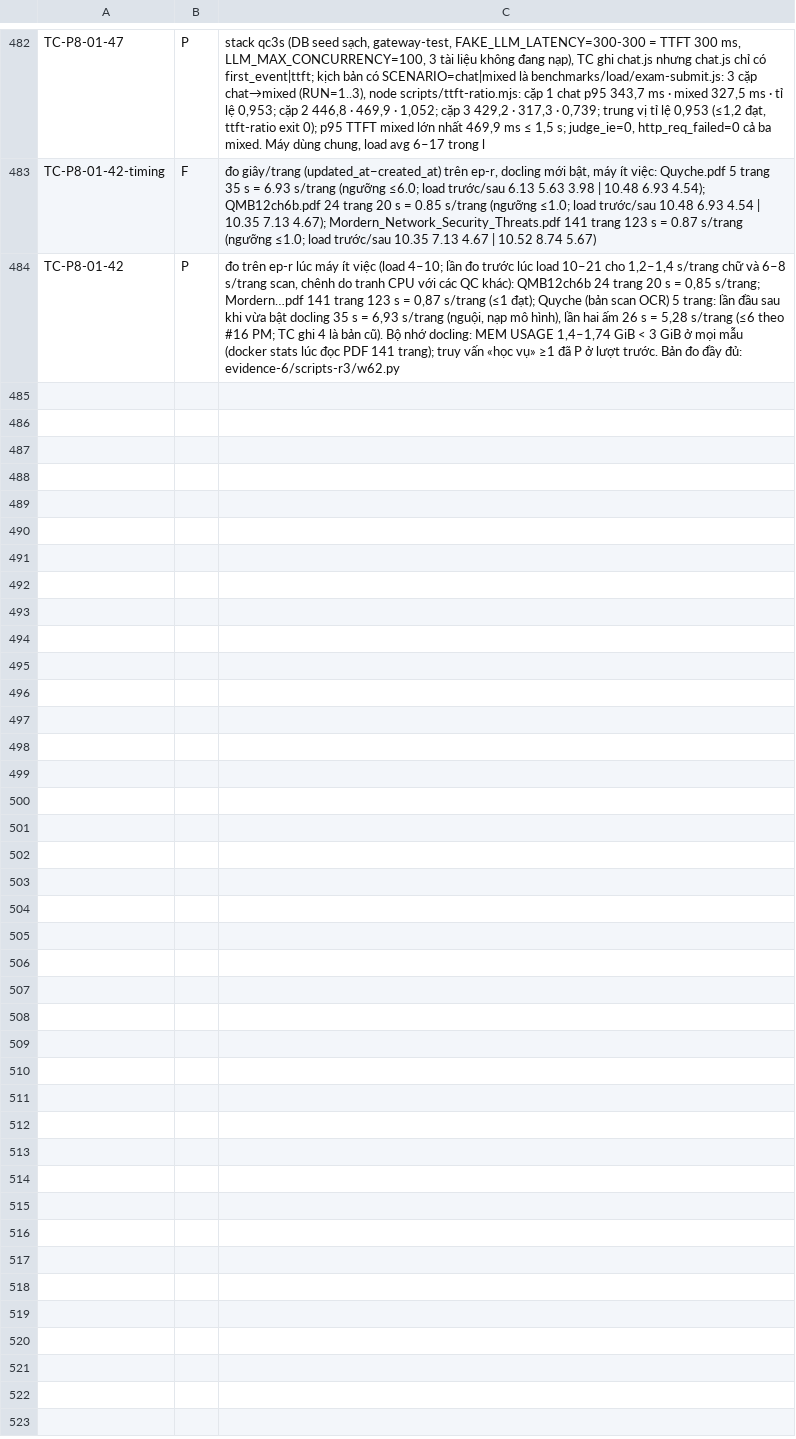
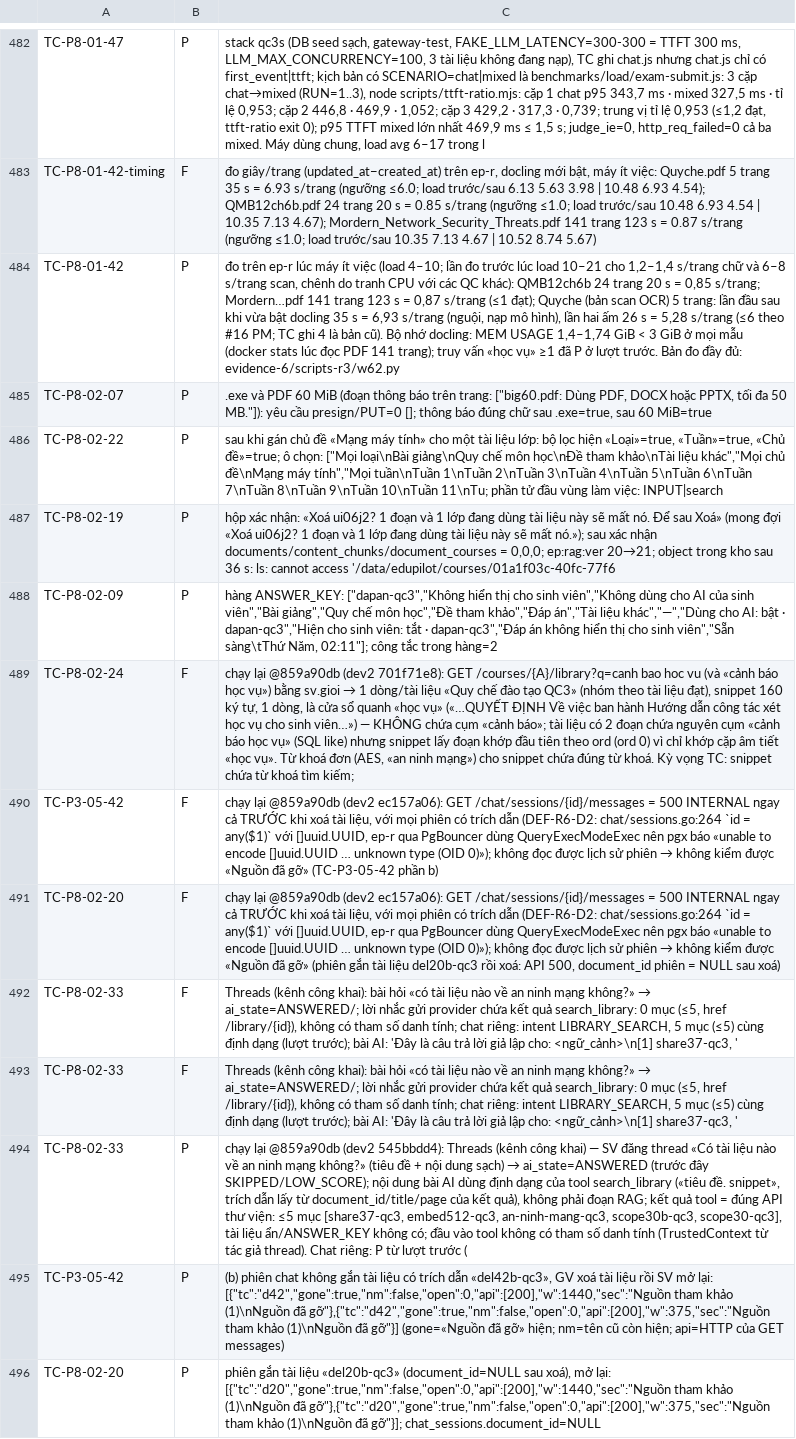
Before and after one commit to kagamikuro1024/EduPilot-v2, a TSV file: docs/regression/evidence-6/results-r3.tsv, drawn as a sheet; only a part is shown, gaps mark what is left out; the diff names each change by its address in the sheet, - before the commit and + after, or states it on an @@ line.

```diff
--- a/docs/regression/evidence-6/results-r3.tsv
+++ b/docs/regression/evidence-6/results-r3.tsv
+row 485: TC-P8-02-07 | P | .exe và PDF 60 MiB (đoạn thông báo trên trang: ["big60.pdf: Dùng PDF, DOCX hoặc PPTX, tối đa 50 MB."]): yêu cầu presign/PUT=0 []; thông báo đúng chữ sau .exe=true, sau 60 MiB=true
+row 486: TC-P8-02-22 | P | sau khi gán chủ đề «Mạng máy tính» cho một tài liệu lớp: bộ lọc hiện «Loại»=true, «Tuần»=true, «Chủ đề»=true; ô chọn: ["Mọi loại\nBài giảng\nQuy chế môn học\nĐề tham khảo\nTài liệu khác","Mọi chủ đề\nMạng máy tính","Mọi tuần\nTuần 1\nTuần 2\nTuần 3\nTuần 4\nTuần 5\nTuần 6\nTuần 7\nTuần 8\nTuần 9\nTuần 10\nTuần 11\nTu; phần tử đầu vùng làm việc: INPUT|search
+row 487: TC-P8-02-19 | P | hộp xác nhận: «Xoá ui06j2? 1 đoạn và 1 lớp đang dùng tài liệu này sẽ mất nó. Để sau Xoá» (mong đợi «Xoá ui06j2? 1 đoạn và 1 lớp đang dùng tài liệu này sẽ mất nó.»); sau xác nhận documents/content_chunks/document_courses = 0,0,0; ep:rag:ver 20→21; object trong kho sau 36 s: ls: cannot access '/data/edupilot/courses/01a1f03c-40fc-77f6
+row 488: TC-P8-02-09 | P | hàng ANSWER_KEY: ["dapan-qc3","Không hiển thị cho sinh viên","Không dùng cho AI của sinh viên","Bài giảng","Quy chế môn học","Đề tham khảo","Đáp án","Tài liệu khác","—","Dùng cho AI: bật · dapan-qc3","Hiện cho sinh viên: tắt · dapan-qc3","Đáp án không hiển thị cho sinh viên","Sẵn sàng\tThứ Năm, 02:11"]; công tắc trong hàng=2
+row 489: TC-P8-02-24 | F | chạy lại @859a90db (dev2 701f71e8): GET /courses/{A}/library?q=canh bao hoc vu (và «cảnh báo học vụ») bằng sv.gioi → 1 dòng/tài liệu «Quy chế đào tạo QC3» (nhóm theo tài liệu đạt), snippet 160 ký tự, 1 dòng, là cửa sổ quanh «học vụ» («…QUYẾT ĐỊNH Về việc ban hành Hướng dẫn công tác xét học vụ cho sinh viên…») — KHÔNG chứa cụm «cảnh báo»; tài liệu có 2 đoạn chứa nguyên cụm «cảnh báo học vụ» (SQL like) nhưng snippet lấy đoạn khớp đầu tiên theo ord (ord 0) vì chỉ khớp cặp âm tiết «học vụ». Từ khoá đơn (AES, «an ninh mạng») cho snippet chứa đúng từ khoá. Kỳ vọng TC: snippet chứa từ khoá tìm kiếm;
+row 490: TC-P3-05-42 | F | chạy lại @859a90db (dev2 ec157a06): GET /chat/sessions/{id}/messages = 500 INTERNAL ngay cả TRƯỚC khi xoá tài liệu, với mọi phiên có trích dẫn (DEF-R6-D2: chat/sessions.go:264 `id = any($1)` với []uuid.UUID, ep-r qua PgBouncer dùng QueryExecModeExec nên pgx báo «unable to encode []uuid.UUID … unknown type (OID 0)»); không đọc được lịch sử phiên → không kiểm được «Nguồn đã gỡ» (TC-P3-05-42 phần b)
+row 491: TC-P8-02-20 | F | chạy lại @859a90db (dev2 ec157a06): GET /chat/sessions/{id}/messages = 500 INTERNAL ngay cả TRƯỚC khi xoá tài liệu, với mọi phiên có trích dẫn (DEF-R6-D2: chat/sessions.go:264 `id = any($1)` với []uuid.UUID, ep-r qua PgBouncer dùng QueryExecModeExec nên pgx báo «unable to encode []uuid.UUID … unknown type (OID 0)»); không đọc được lịch sử phiên → không kiểm được «Nguồn đã gỡ» (phiên gắn tài liệu del20b-qc3 rồi xoá: API 500, document_id phiên = NULL sau xoá)
+row 492: TC-P8-02-33 | F | Threads (kênh công khai): bài hỏi «có tài liệu nào về an ninh mạng không?» → ai_state=ANSWERED/; lời nhắc gửi provider chứa kết quả search_library: 0 mục (≤5, href /library/{id}), không có tham số danh tính; chat riêng: intent LIBRARY_SEARCH, 5 mục (≤5) cùng định dạng (lượt trước); bài AI: 'Đây là câu trả lời giả lập cho: <ngữ_cảnh>\n[1] share37-qc3, '
+row 493: TC-P8-02-33 | F | Threads (kênh công khai): bài hỏi «có tài liệu nào về an ninh mạng không?» → ai_state=ANSWERED/; lời nhắc gửi provider chứa kết quả search_library: 0 mục (≤5, href /library/{id}), không có tham số danh tính; chat riêng: intent LIBRARY_SEARCH, 5 mục (≤5) cùng định dạng (lượt trước); bài AI: 'Đây là câu trả lời giả lập cho: <ngữ_cảnh>\n[1] share37-qc3, '
+row 494: TC-P8-02-33 | P | chạy lại @859a90db (dev2 545bbdd4): Threads (kênh công khai) — SV đăng thread «Có tài liệu nào về an ninh mạng không?» (tiêu đề + nội dung sạch) → ai_state=ANSWERED (trước đây SKIPPED/LOW_SCORE); nội dung bài AI dùng định dạng của tool search_library («tiêu đề. snippet», trích dẫn lấy từ document_id/title/page của kết quả), không phải đoạn RAG; kết quả tool = đúng API thư viện: ≤5 mục [share37-qc3, embed512-qc3, an-ninh-mang-qc3, scope30b-qc3, scope30-qc3], tài liệu ẩn/ANSWER_KEY không có; đầu vào tool không có tham số danh tính (TrustedContext từ tác giả thread). Chat riêng: P từ lượt trước (
+row 495: TC-P3-05-42 | P | (b) phiên chat không gắn tài liệu có trích dẫn «del42b-qc3», GV xoá tài liệu rồi SV mở lại: [{"tc":"d42","gone":true,"nm":false,"open":0,"api":[200],"w":1440,"sec":"Nguồn tham khảo (1)\nNguồn đã gỡ"},{"tc":"d42","gone":true,"nm":false,"open":0,"api":[200],"w":375,"sec":"Nguồn tham khảo (1)\nNguồn đã gỡ"}] (gone=«Nguồn đã gỡ» hiện; nm=tên cũ còn hiện; api=HTTP của GET messages)
+row 496: TC-P8-02-20 | P | phiên gắn tài liệu «del20b-qc3» (document_id=NULL sau xoá), mở lại: [{"tc":"d20","gone":true,"nm":false,"open":0,"api":[200],"w":1440,"sec":"Nguồn tham khảo (1)\nNguồn đã gỡ"},{"tc":"d20","gone":true,"nm":false,"open":0,"api":[200],"w":375,"sec":"Nguồn tham khảo (1)\nNguồn đã gỡ"}]; chat_sessions.document_id=NULL
```
Also changed, not shown: 3 other files.
